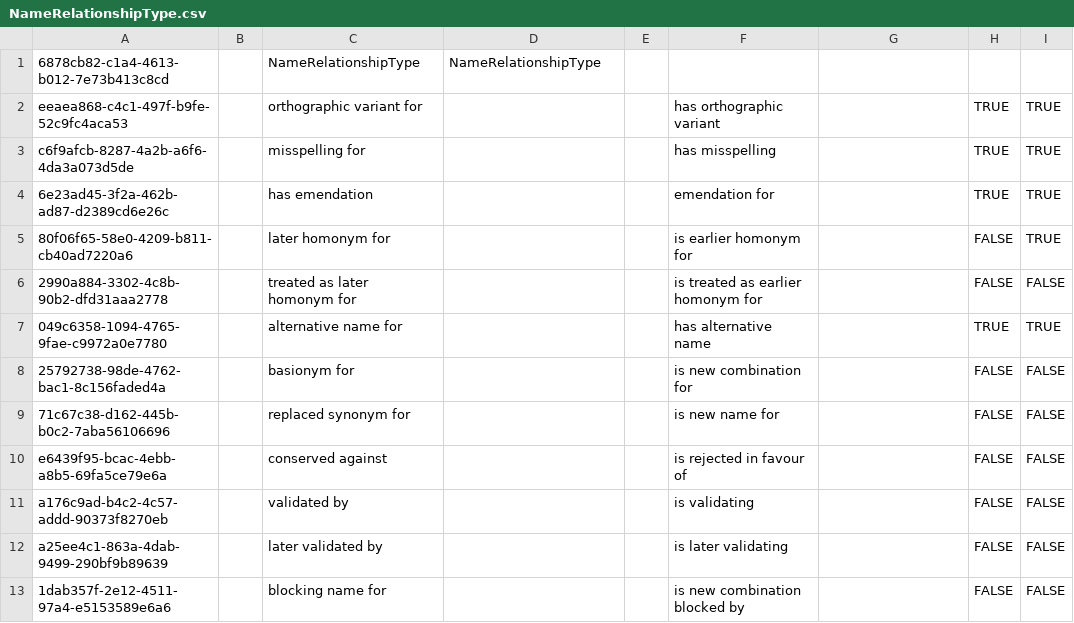
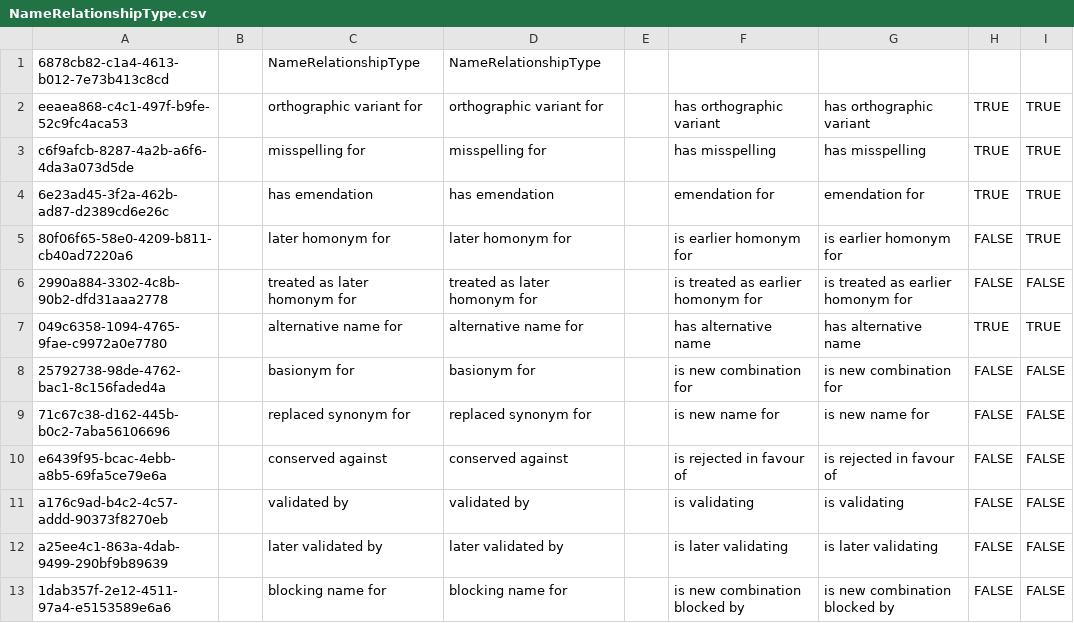
Before and after one commit to cybertaxonomy/cdmlib, a CSV file: cdmlib-model/src/main/resources/terms/NameRelationshipType.csv, drawn as a sheet.

```diff
--- a/cdmlib-model/src/main/resources/terms/NameRelationshipType.csv
+++ b/cdmlib-model/src/main/resources/terms/NameRelationshipType.csv
@@ -1,13 +1,13 @@
 "6878cb82-c1a4-4613-b012-7e73b413c8cd",,"NameRelationshipType","NameRelationshipType",,,,
-"eeaea868-c4c1-497f-b9fe-52c9fc4aca53",,"orthographic variant for",,,"has orthographic variant",,TRUE,TRUE
-"c6f9afcb-8287-4a2b-a6f6-4da3a073d5de",,"misspelling for",,,"has misspelling",,TRUE,TRUE
-"6e23ad45-3f2a-462b-ad87-d2389cd6e26c",,"has emendation",,,"emendation for",,TRUE,TRUE
-"80f06f65-58e0-4209-b811-cb40ad7220a6",,"later homonym for",,,"is earlier homonym for",,FALSE,TRUE
-"2990a884-3302-4c8b-90b2-dfd31aaa2778",,"treated as later homonym for",,,"is treated as earlier homonym for",,FALSE,FALSE
-"049c6358-1094-4765-9fae-c9972a0e7780",,"alternative name for",,,"has alternative name",,TRUE,TRUE
-"25792738-98de-4762-bac1-8c156faded4a",,"basionym for",,,"is new combination for",,FALSE,FALSE
-"71c67c38-d162-445b-b0c2-7aba56106696",,"replaced synonym for",,,"is new name for",,FALSE,FALSE
-"e6439f95-bcac-4ebb-a8b5-69fa5ce79e6a",,"conserved against",,,"is rejected in favour of",,FALSE,FALSE
-"a176c9ad-b4c2-4c57-addd-90373f8270eb",,"validated by",,,"is validating",,FALSE,FALSE
-"a25ee4c1-863a-4dab-9499-290bf9b89639",,"later validated by",,,"is later validating",,FALSE,FALSE
-"1dab357f-2e12-4511-97a4-e5153589e6a6",,"blocking name for",,,"is new combination blocked by",,FALSE,FALSE
+"eeaea868-c4c1-497f-b9fe-52c9fc4aca53",,"orthographic variant for","orthographic variant for",,"has orthographic variant","has orthographic variant",TRUE,TRUE
+"c6f9afcb-8287-4a2b-a6f6-4da3a073d5de",,"misspelling for","misspelling for",,"has misspelling","has misspelling",TRUE,TRUE
+"6e23ad45-3f2a-462b-ad87-d2389cd6e26c",,"has emendation","has emendation",,"emendation for","emendation for",TRUE,TRUE
+"80f06f65-58e0-4209-b811-cb40ad7220a6",,"later homonym for","later homonym for",,"is earlier homonym for","is earlier homonym for",FALSE,TRUE
+"2990a884-3302-4c8b-90b2-dfd31aaa2778",,"treated as later homonym for","treated as later homonym for",,"is treated as earlier homonym for","is treated as earlier homonym for",FALSE,FALSE
+"049c6358-1094-4765-9fae-c9972a0e7780",,"alternative name for","alternative name for",,"has alternative name","has alternative name",TRUE,TRUE
+"25792738-98de-4762-bac1-8c156faded4a",,"basionym for","basionym for",,"is new combination for","is new combination for",FALSE,FALSE
+"71c67c38-d162-445b-b0c2-7aba56106696",,"replaced synonym for","replaced synonym for",,"is new name for","is new name for",FALSE,FALSE
+"e6439f95-bcac-4ebb-a8b5-69fa5ce79e6a",,"conserved against","conserved against",,"is rejected in favour of","is rejected in favour of",FALSE,FALSE
+"a176c9ad-b4c2-4c57-addd-90373f8270eb",,"validated by","validated by",,"is validating","is validating",FALSE,FALSE
+"a25ee4c1-863a-4dab-9499-290bf9b89639",,"later validated by","later validated by",,"is later validating","is later validating",FALSE,FALSE
+"1dab357f-2e12-4511-97a4-e5153589e6a6",,"blocking name for","blocking name for",,"is new combination blocked by","is new combination blocked by",FALSE,FALSE
```
Also changed, not shown: cdmlib-model/src/main/resources/terms/TaxonRelationshipType.csv, 1 other file.
